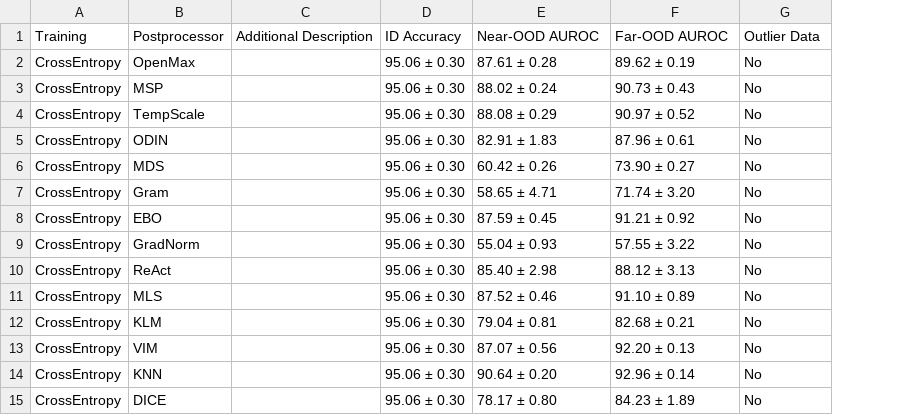
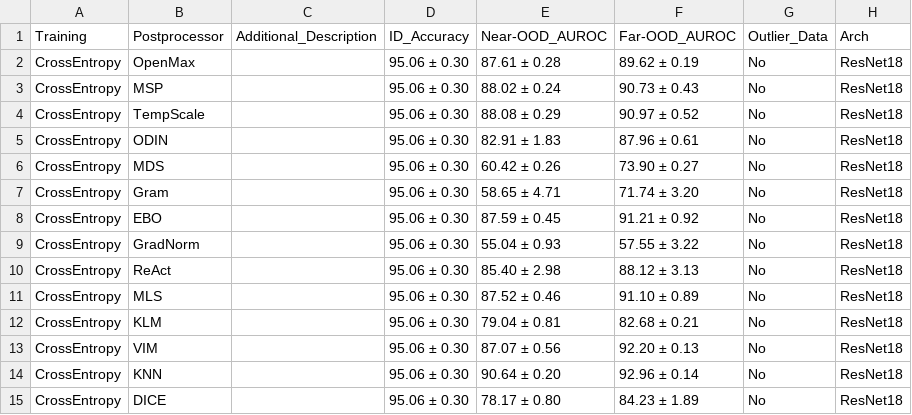
Before and after one commit to Hollen0318/OpenOOD.github.io, a CSV file: results/cifar10.csv, drawn as a sheet; removed rows and columns are numbered as before the commit, all else as after; the diff names each change by its address in the sheet, - before the commit and + after, or states it on an @@ line.

```diff
--- a/results/cifar10.csv
+++ b/results/cifar10.csv
-column C, row 1: Additional Description
+column C, row 1: Additional_Description
+column H, rows 1-15: Arch | ResNet18 | ResNet18 | ResNet18 | ResNet18 | ResNet18 | ResNet18 | ResNet18 | ResNet18 | ResNet18 | ResNet18 | ResNet18 | ResNet18 | ResNet18 | ResNet18
-D1: ID Accuracy
+D1: ID_Accuracy
-E1: Near-OOD AUROC
+E1: Near-OOD_AUROC
-F1: Far-OOD AUROC
+F1: Far-OOD_AUROC
-G1: Outlier Data
+G1: Outlier_Data
```
Also changed, not shown: 23 other files.
